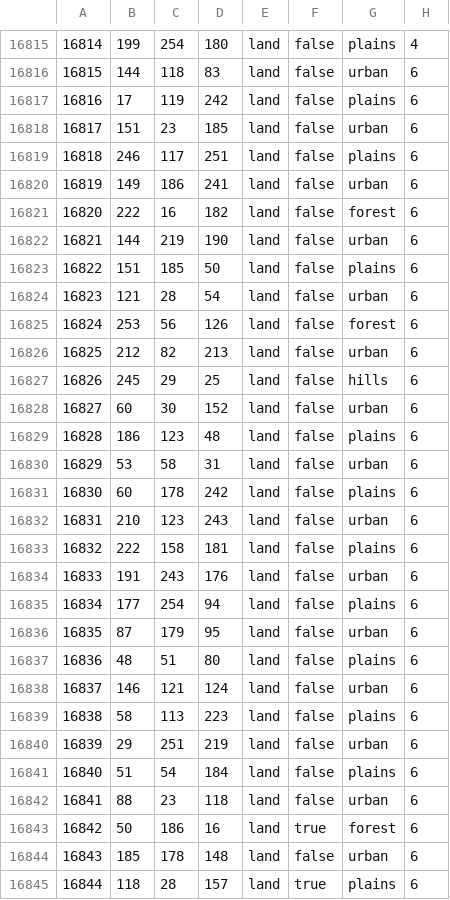
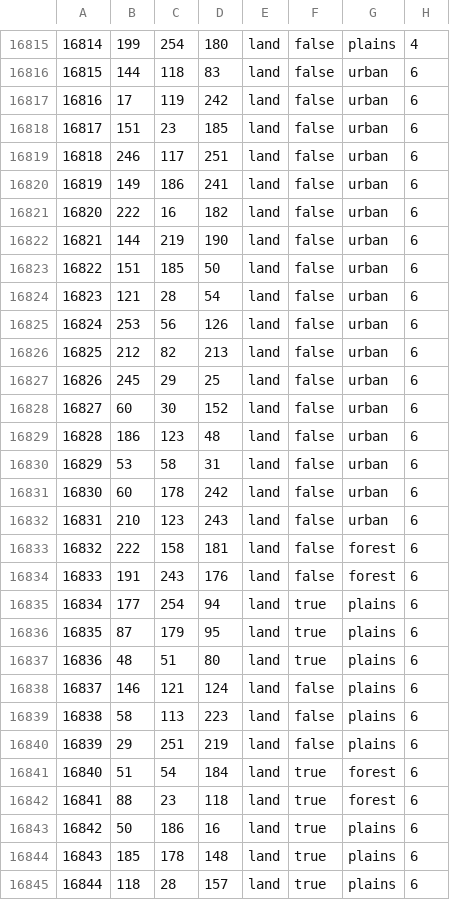
Before and after one commit to worker2of2month/A-DISCORD, a CSV file: map/definition.csv, drawn as a sheet; only a part is shown, gaps mark what is left out; the diff covers the shown part only.

```diff
--- a/map/definition.csv
+++ b/map/definition.csv
@@ -16816,30 +16816,30 @@
 16815;144;118;83;land;false;urban;6
-16816;17;119;242;land;false;plains;6
+16816;17;119;242;land;false;urban;6
 16817;151;23;185;land;false;urban;6
-16818;246;117;251;land;false;plains;6
+16818;246;117;251;land;false;urban;6
 16819;149;186;241;land;false;urban;6
-16820;222;16;182;land;false;forest;6
+16820;222;16;182;land;false;urban;6
 16821;144;219;190;land;false;urban;6
-16822;151;185;50;land;false;plains;6
+16822;151;185;50;land;false;urban;6
 16823;121;28;54;land;false;urban;6
-16824;253;56;126;land;false;forest;6
+16824;253;56;126;land;false;urban;6
 16825;212;82;213;land;false;urban;6
-16826;245;29;25;land;false;hills;6
+16826;245;29;25;land;false;urban;6
 16827;60;30;152;land;false;urban;6
-16828;186;123;48;land;false;plains;6
+16828;186;123;48;land;false;urban;6
 16829;53;58;31;land;false;urban;6
-16830;60;178;242;land;false;plains;6
+16830;60;178;242;land;false;urban;6
 16831;210;123;243;land;false;urban;6
-16832;222;158;181;land;false;plains;6
-16833;191;243;176;land;false;urban;6
-16834;177;254;94;land;false;plains;6
-16835;87;179;95;land;false;urban;6
-16836;48;51;80;land;false;plains;6
-16837;146;121;124;land;false;urban;6
+16832;222;158;181;land;false;forest;6
+16833;191;243;176;land;false;forest;6
+16834;177;254;94;land;true;plains;6
+16835;87;179;95;land;true;plains;6
+16836;48;51;80;land;true;plains;6
+16837;146;121;124;land;false;plains;6
 16838;58;113;223;land;false;plains;6
-16839;29;251;219;land;false;urban;6
-16840;51;54;184;land;false;plains;6
-16841;88;23;118;land;false;urban;6
-16842;50;186;16;land;true;forest;6
-16843;185;178;148;land;false;urban;6
+16839;29;251;219;land;false;plains;6
+16840;51;54;184;land;true;forest;6
+16841;88;23;118;land;true;forest;6
+16842;50;186;16;land;true;plains;6
+16843;185;178;148;land;true;plains;6
 16844;118;28;157;land;true;plains;6
```
Also changed, not shown: 16 removed rows and 33 edited cells elsewhere in this file, 43 other files.
